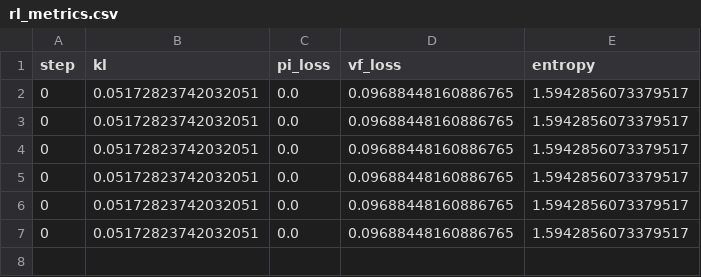
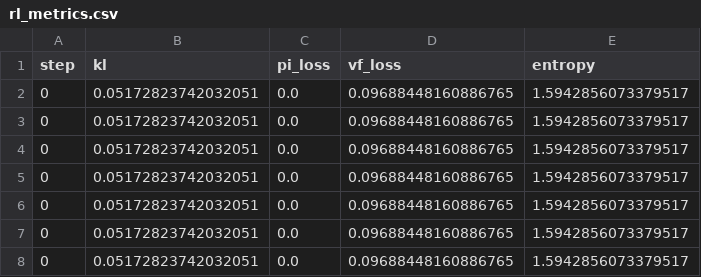
Before and after one commit to RealToughCookies/neural-network-hello-world, a CSV file: artifacts/rl_metrics.csv, drawn as a sheet; the diff names each change by its address in the sheet, - before the commit and + after, or states it on an @@ line.

```diff
--- a/artifacts/rl_metrics.csv
+++ b/artifacts/rl_metrics.csv
+row 8: 0 | 0.05172823742032051 | 0.0 | 0.09688448160886765 | 1.5942856073379517
```
Also changed, not shown: 3 other files.
